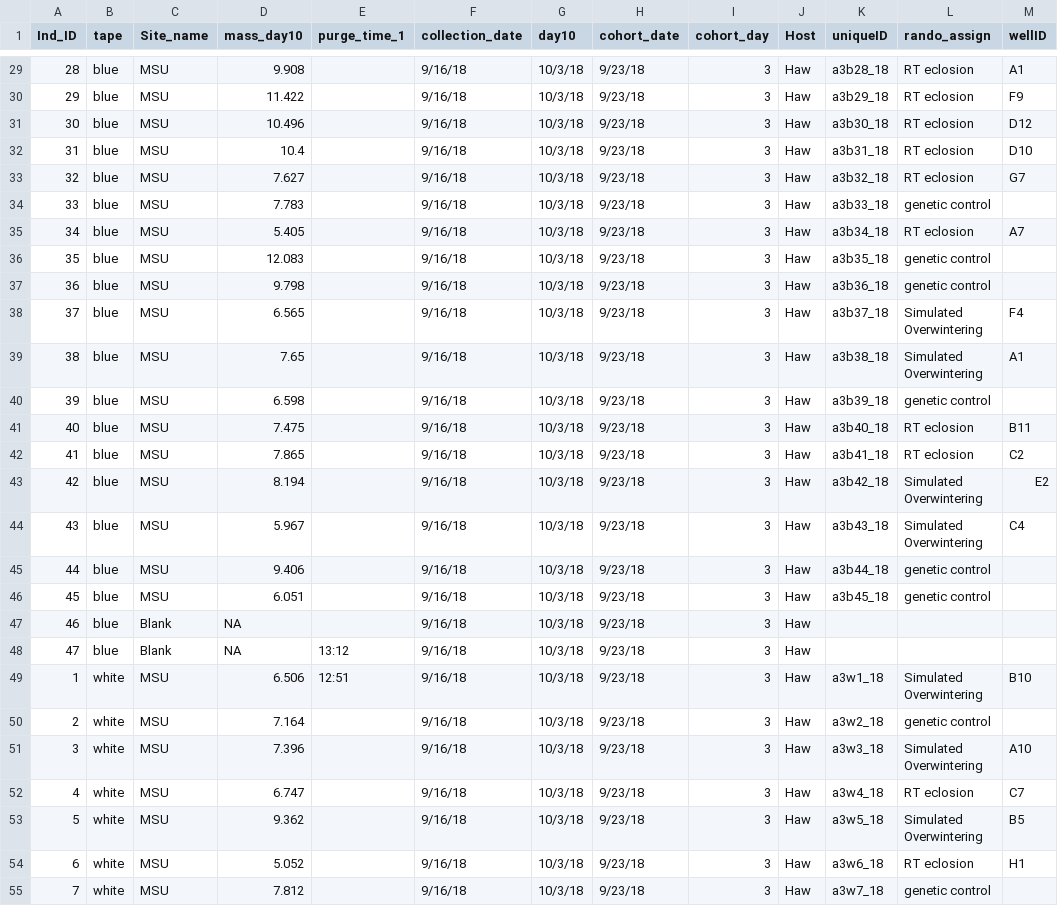
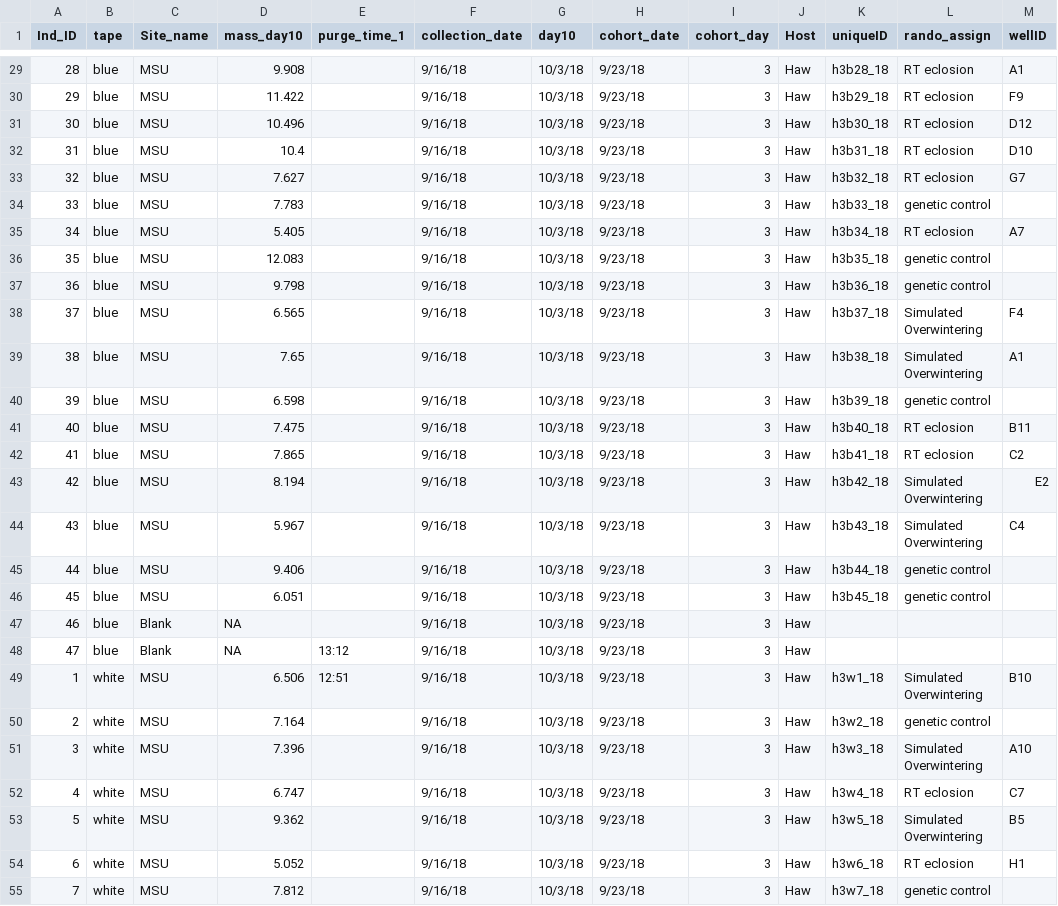
Before and after one commit to adnguyen/Circadian_rhythm_runs_seasonal_timing, a CSV file: Data/randomizing/2018_collection_year/2018-10-03_day3_cohort_haw_2018-09-23_resp_randomized.csv, drawn as a sheet; only a part is shown, gaps mark what is left out; the diff covers the shown part only.

```diff
--- a/Data/randomizing/2018_collection_year/2018-10-03_day3_cohort_haw_2018-09-23_resp_randomized.csv
+++ b/Data/randomizing/2018_collection_year/2018-10-03_day3_cohort_haw_2018-09-23_resp_randomized.csv
@@ -29,27 +29,27 @@ Ind_ID,tape,Site_name,mass_day10,purge_time_1,collection_date,day10,cohort_date,
-28,blue,MSU,9.908,,9/16/18,10/3/18,9/23/18,3,Haw,a3b28_18,RT eclosion,A1
-29,blue,MSU,11.422,,9/16/18,10/3/18,9/23/18,3,Haw,a3b29_18,RT eclosion,F9
-30,blue,MSU,10.496,,9/16/18,10/3/18,9/23/18,3,Haw,a3b30_18,RT eclosion,D12
-31,blue,MSU,10.4,,9/16/18,10/3/18,9/23/18,3,Haw,a3b31_18,RT eclosion,D10
-32,blue,MSU,7.627,,9/16/18,10/3/18,9/23/18,3,Haw,a3b32_18,RT eclosion,G7
-33,blue,MSU,7.783,,9/16/18,10/3/18,9/23/18,3,Haw,a3b33_18,genetic control,
-34,blue,MSU,5.405,,9/16/18,10/3/18,9/23/18,3,Haw,a3b34_18,RT eclosion,A7
-35,blue,MSU,12.083,,9/16/18,10/3/18,9/23/18,3,Haw,a3b35_18,genetic control,
-36,blue,MSU,9.798,,9/16/18,10/3/18,9/23/18,3,Haw,a3b36_18,genetic control,
-37,blue,MSU,6.565,,9/16/18,10/3/18,9/23/18,3,Haw,a3b37_18,Simulated Overwintering,F4
-38,blue,MSU,7.65,,9/16/18,10/3/18,9/23/18,3,Haw,a3b38_18,Simulated Overwintering,A1
-39,blue,MSU,6.598,,9/16/18,10/3/18,9/23/18,3,Haw,a3b39_18,genetic control,
-40,blue,MSU,7.475,,9/16/18,10/3/18,9/23/18,3,Haw,a3b40_18,RT eclosion,B11
-41,blue,MSU,7.865,,9/16/18,10/3/18,9/23/18,3,Haw,a3b41_18,RT eclosion,C2
-42,blue,MSU,8.194,,9/16/18,10/3/18,9/23/18,3,Haw,a3b42_18,Simulated Overwintering,E2
-43,blue,MSU,5.967,,9/16/18,10/3/18,9/23/18,3,Haw,a3b43_18,Simulated Overwintering,C4
-44,blue,MSU,9.406,,9/16/18,10/3/18,9/23/18,3,Haw,a3b44_18,genetic control,
-45,blue,MSU,6.051,,9/16/18,10/3/18,9/23/18,3,Haw,a3b45_18,genetic control,
+28,blue,MSU,9.908,,9/16/18,10/3/18,9/23/18,3,Haw,h3b28_18,RT eclosion,A1
+29,blue,MSU,11.422,,9/16/18,10/3/18,9/23/18,3,Haw,h3b29_18,RT eclosion,F9
+30,blue,MSU,10.496,,9/16/18,10/3/18,9/23/18,3,Haw,h3b30_18,RT eclosion,D12
+31,blue,MSU,10.4,,9/16/18,10/3/18,9/23/18,3,Haw,h3b31_18,RT eclosion,D10
+32,blue,MSU,7.627,,9/16/18,10/3/18,9/23/18,3,Haw,h3b32_18,RT eclosion,G7
+33,blue,MSU,7.783,,9/16/18,10/3/18,9/23/18,3,Haw,h3b33_18,genetic control,
+34,blue,MSU,5.405,,9/16/18,10/3/18,9/23/18,3,Haw,h3b34_18,RT eclosion,A7
+35,blue,MSU,12.083,,9/16/18,10/3/18,9/23/18,3,Haw,h3b35_18,genetic control,
+36,blue,MSU,9.798,,9/16/18,10/3/18,9/23/18,3,Haw,h3b36_18,genetic control,
+37,blue,MSU,6.565,,9/16/18,10/3/18,9/23/18,3,Haw,h3b37_18,Simulated Overwintering,F4
+38,blue,MSU,7.65,,9/16/18,10/3/18,9/23/18,3,Haw,h3b38_18,Simulated Overwintering,A1
+39,blue,MSU,6.598,,9/16/18,10/3/18,9/23/18,3,Haw,h3b39_18,genetic control,
+40,blue,MSU,7.475,,9/16/18,10/3/18,9/23/18,3,Haw,h3b40_18,RT eclosion,B11
+41,blue,MSU,7.865,,9/16/18,10/3/18,9/23/18,3,Haw,h3b41_18,RT eclosion,C2
+42,blue,MSU,8.194,,9/16/18,10/3/18,9/23/18,3,Haw,h3b42_18,Simulated Overwintering,E2
+43,blue,MSU,5.967,,9/16/18,10/3/18,9/23/18,3,Haw,h3b43_18,Simulated Overwintering,C4
+44,blue,MSU,9.406,,9/16/18,10/3/18,9/23/18,3,Haw,h3b44_18,genetic control,
+45,blue,MSU,6.051,,9/16/18,10/3/18,9/23/18,3,Haw,h3b45_18,genetic control,
 46,blue,Blank,NA,,9/16/18,10/3/18,9/23/18,3,Haw,,,
 47,blue,Blank,NA,13:12,9/16/18,10/3/18,9/23/18,3,Haw,,,
-1,white,MSU,6.506,12:51,9/16/18,10/3/18,9/23/18,3,Haw,a3w1_18,Simulated Overwintering,B10
-2,white,MSU,7.164,,9/16/18,10/3/18,9/23/18,3,Haw,a3w2_18,genetic control,
-3,white,MSU,7.396,,9/16/18,10/3/18,9/23/18,3,Haw,a3w3_18,Simulated Overwintering,A10
-4,white,MSU,6.747,,9/16/18,10/3/18,9/23/18,3,Haw,a3w4_18,RT eclosion,C7
-5,white,MSU,9.362,,9/16/18,10/3/18,9/23/18,3,Haw,a3w5_18,Simulated Overwintering,B5
-6,white,MSU,5.052,,9/16/18,10/3/18,9/23/18,3,Haw,a3w6_18,RT eclosion,H1
-7,white,MSU,7.812,,9/16/18,10/3/18,9/23/18,3,Haw,a3w7_18,genetic control,
+1,white,MSU,6.506,12:51,9/16/18,10/3/18,9/23/18,3,Haw,h3w1_18,Simulated Overwintering,B10
+2,white,MSU,7.164,,9/16/18,10/3/18,9/23/18,3,Haw,h3w2_18,genetic control,
+3,white,MSU,7.396,,9/16/18,10/3/18,9/23/18,3,Haw,h3w3_18,Simulated Overwintering,A10
+4,white,MSU,6.747,,9/16/18,10/3/18,9/23/18,3,Haw,h3w4_18,RT eclosion,C7
+5,white,MSU,9.362,,9/16/18,10/3/18,9/23/18,3,Haw,h3w5_18,Simulated Overwintering,B5
+6,white,MSU,5.052,,9/16/18,10/3/18,9/23/18,3,Haw,h3w6_18,RT eclosion,H1
+7,white,MSU,7.812,,9/16/18,10/3/18,9/23/18,3,Haw,h3w7_18,genetic control,
```
Also changed, not shown: 65 edited cells elsewhere in this file, Data/randomizing/2018_collection_year/2018-10-01_day2_cohort_haw_2018-09-22_resp_randomized.csv, Data/randomizing/2018_collection_year/2018-10-05_day4_cohort_haw_2018-09-24_resp_randomized.csv, 1 other file.
